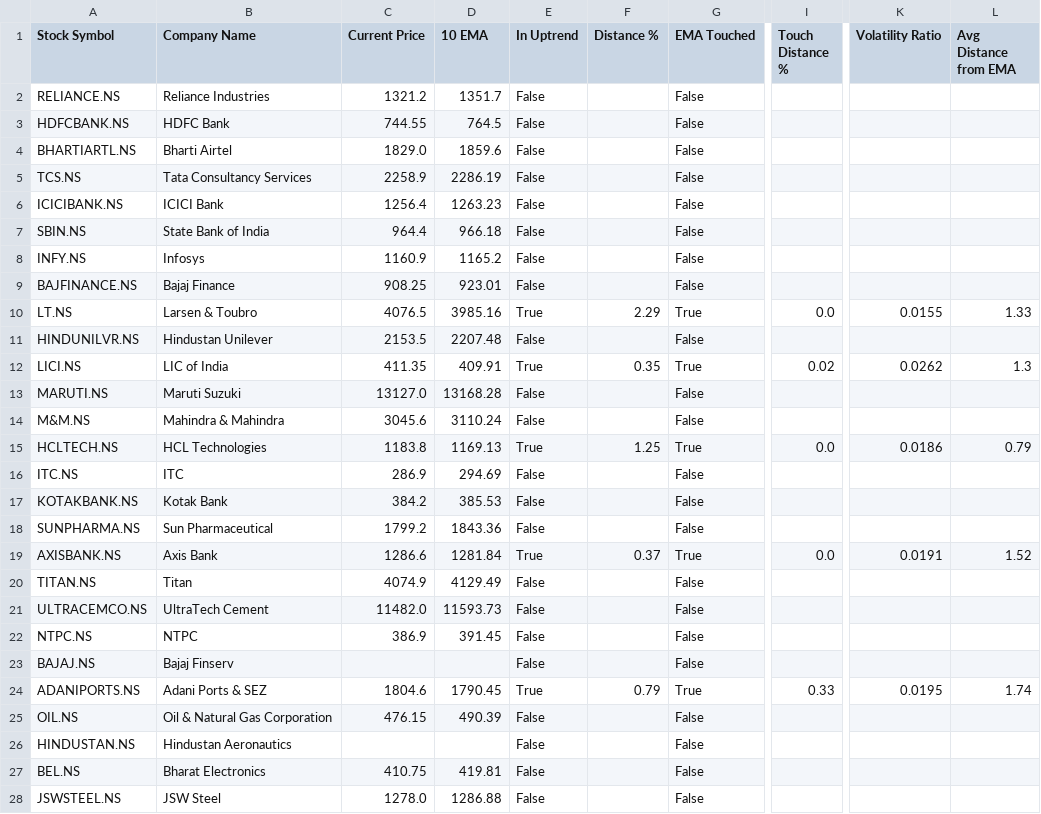
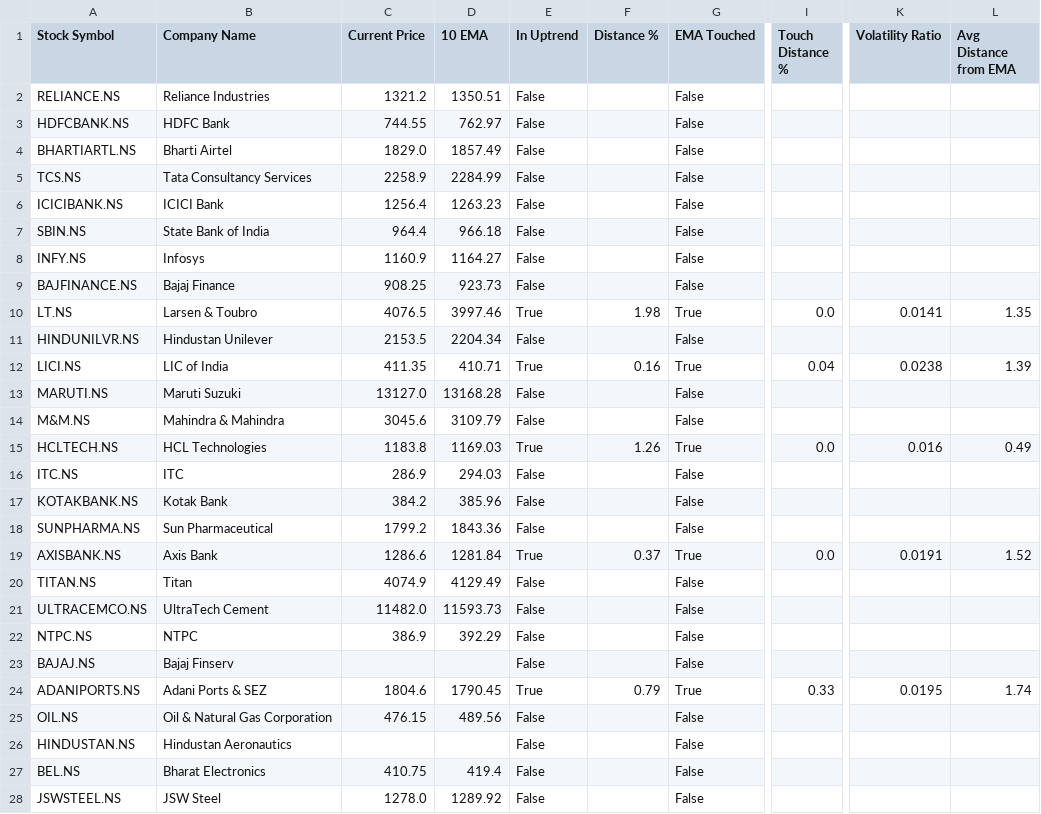
Before and after one commit to ashishbhagat2/ema-screener, a CSV file: debug_analysis.csv, drawn as a sheet; only a part is shown, gaps mark what is left out; the diff covers the shown part only; the diff names each change by its address in the sheet, - before the commit and + after, or states it on an @@ line.

```diff
--- a/debug_analysis.csv
+++ b/debug_analysis.csv
-D2 (10 EMA): 1351.7
+D2 (10 EMA): 1350.51
-D3 (10 EMA): 764.5
+D3 (10 EMA): 762.97
-D4 (10 EMA): 1859.6
+D4 (10 EMA): 1857.49
-D5 (10 EMA): 2286.19
+D5 (10 EMA): 2284.99
-D8 (10 EMA): 1165.2
+D8 (10 EMA): 1164.27
-D9 (10 EMA): 923.01
+D9 (10 EMA): 923.73
-D10 (10 EMA): 3985.16
+D10 (10 EMA): 3997.46
-F10 (Distance %): 2.29
+F10 (Distance %): 1.98
-K10 (Volatility Ratio): 0.0155
+K10 (Volatility Ratio): 0.0141
-L10 (Avg Distance from EMA): 1.33
+L10 (Avg Distance from EMA): 1.35
-D11 (10 EMA): 2207.48
+D11 (10 EMA): 2204.34
-D12 (10 EMA): 409.91
+D12 (10 EMA): 410.71
-F12 (Distance %): 0.35
+F12 (Distance %): 0.16
-I12 (Touch Distance %): 0.02
+I12 (Touch Distance %): 0.04
-K12 (Volatility Ratio): 0.0262
+K12 (Volatility Ratio): 0.0238
-L12 (Avg Distance from EMA): 1.3
+L12 (Avg Distance from EMA): 1.39
-D14 (10 EMA): 3110.24
+D14 (10 EMA): 3109.79
-D15 (10 EMA): 1169.13
+D15 (10 EMA): 1169.03
-F15 (Distance %): 1.25
+F15 (Distance %): 1.26
-K15 (Volatility Ratio): 0.0186
+K15 (Volatility Ratio): 0.016
-L15 (Avg Distance from EMA): 0.79
+L15 (Avg Distance from EMA): 0.49
-D16 (10 EMA): 294.69
+D16 (10 EMA): 294.03
-D17 (10 EMA): 385.53
+D17 (10 EMA): 385.96
-D22 (10 EMA): 391.45
+D22 (10 EMA): 392.29
-D25 (10 EMA): 490.39
+D25 (10 EMA): 489.56
-D27 (10 EMA): 419.81
+D27 (10 EMA): 419.4
-D28 (10 EMA): 1286.88
+D28 (10 EMA): 1289.92
```
Also changed, not shown: 168 edited cells elsewhere in this file, ema_screener_results.csv.
